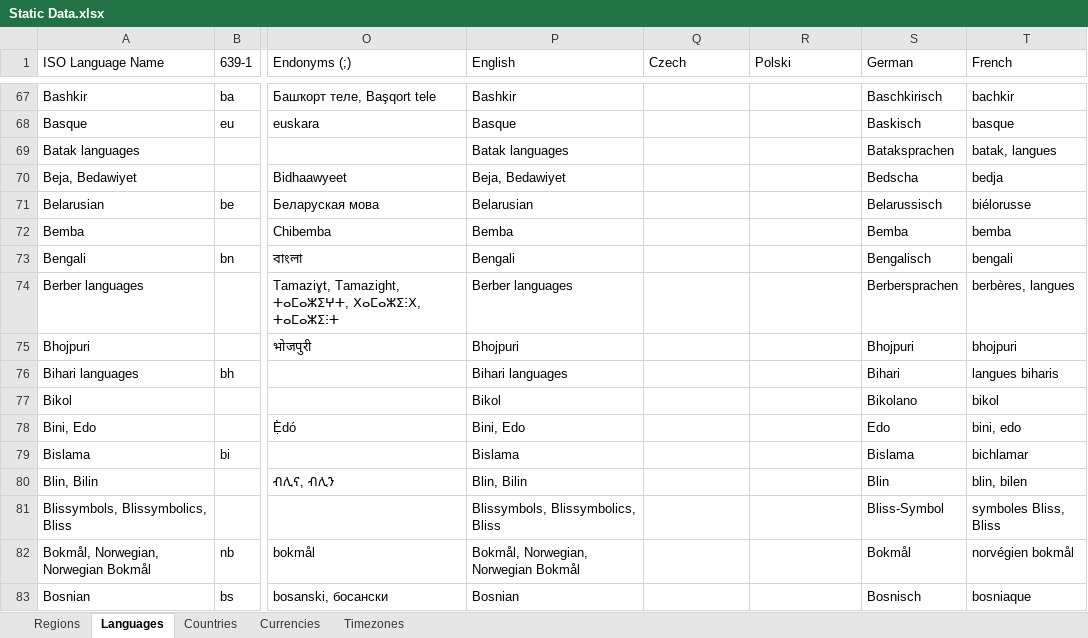
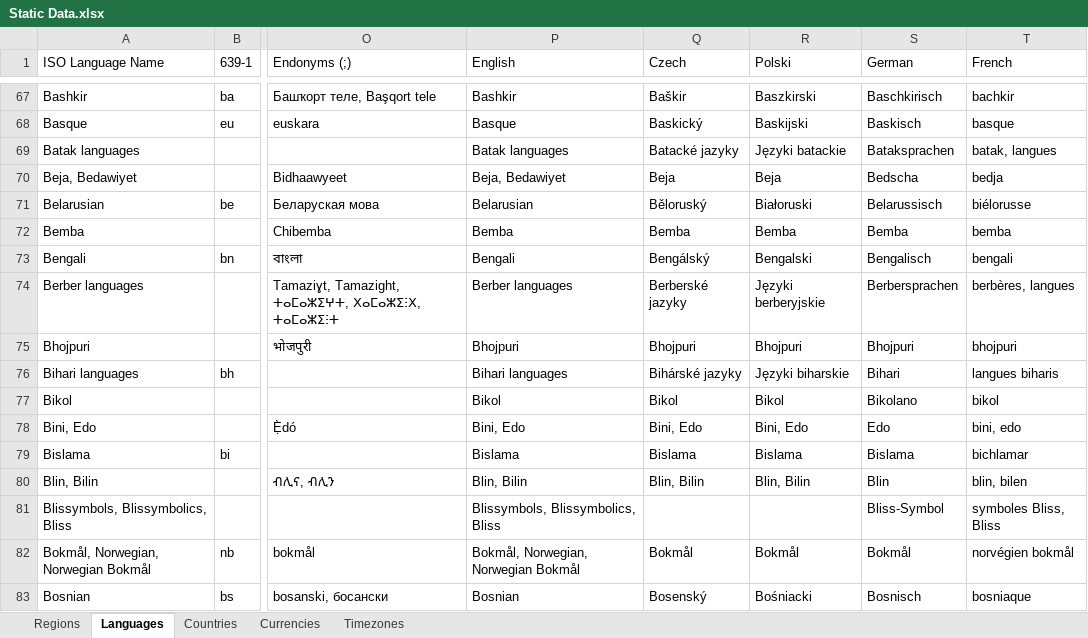
Before and after one commit to mooxphp/moox, an Excel workbook: tallui-data/Static Data.xlsx, sheet Languages, drawn as a sheet; only a part is shown, gaps mark what is left out; values as stored, in another font and other column widths than the file's, no borders; conditional formats and table styles not drawn; the diff covers the shown part only; the diff names each change by its address in the sheet, - before the commit and + after, or states it on an @@ line.

Commit message:
W-I-P_Static Data_Translation-languages

```diff
--- a/tallui-data/Static Data.xlsx (sheet Languages)
+++ b/tallui-data/Static Data.xlsx (sheet Languages)
-Q67 (Czech): (empty)
+Q67 (Czech): Baškir
-R67 (Polski): (empty)
+R67 (Polski): Baszkirski
-Q68 (Czech): (empty)
+Q68 (Czech): Baskický
-R68 (Polski): (empty)
+R68 (Polski): Baskijski
-Q69 (Czech): (empty)
+Q69 (Czech): Batacké jazyky
-R69 (Polski): (empty)
+R69 (Polski): Języki batackie
-Q70 (Czech): (empty)
+Q70 (Czech): Beja
-R70 (Polski): (empty)
+R70 (Polski): Beja
-Q71 (Czech): (empty)
+Q71 (Czech): Běloruský
-R71 (Polski): (empty)
+R71 (Polski): Białoruski
-Q72 (Czech): (empty)
+Q72 (Czech): Bemba
-R72 (Polski): (empty)
+R72 (Polski): Bemba
-Q73 (Czech): (empty)
+Q73 (Czech): Bengálský
-R73 (Polski): (empty)
+R73 (Polski): Bengalski
-Q74 (Czech): (empty)
+Q74 (Czech): Berberské jazyky
-R74 (Polski): (empty)
+R74 (Polski): Języki berberyjskie
-Q75 (Czech): (empty)
+Q75 (Czech): Bhojpuri
-R75 (Polski): (empty)
+R75 (Polski): Bhojpuri
-Q76 (Czech): (empty)
+Q76 (Czech): Bihárské jazyky
-R76 (Polski): (empty)
+R76 (Polski): Języki biharskie
-Q77 (Czech): (empty)
+Q77 (Czech): Bikol
-R77 (Polski): (empty)
+R77 (Polski): Bikol
-Q78 (Czech): (empty)
+Q78 (Czech): Bini, Edo
-R78 (Polski): (empty)
+R78 (Polski): Bini, Edo
-Q79 (Czech): (empty)
+Q79 (Czech): Bislama
-R79 (Polski): (empty)
+R79 (Polski): Bislama
-Q80 (Czech): (empty)
+Q80 (Czech): Blin, Bilin
-R80 (Polski): (empty)
+R80 (Polski): Blin, Bilin
-Q82 (Czech): (empty)
+Q82 (Czech): Bokmål
-R82 (Polski): (empty)
+R82 (Polski): Bokmål
-Q83 (Czech): (empty)
+Q83 (Czech): Bosenský
-R83 (Polski): (empty)
+R83 (Polski): Bośniacki
```
Also changed, not shown: 1 removed row and 881 edited cells elsewhere in this sheet.
